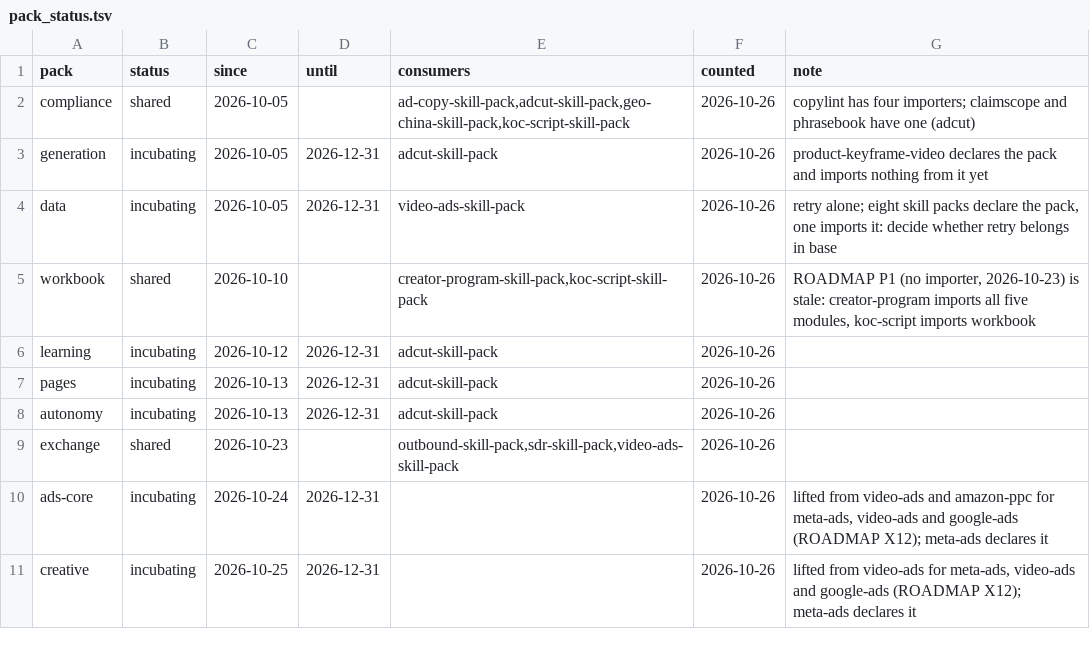
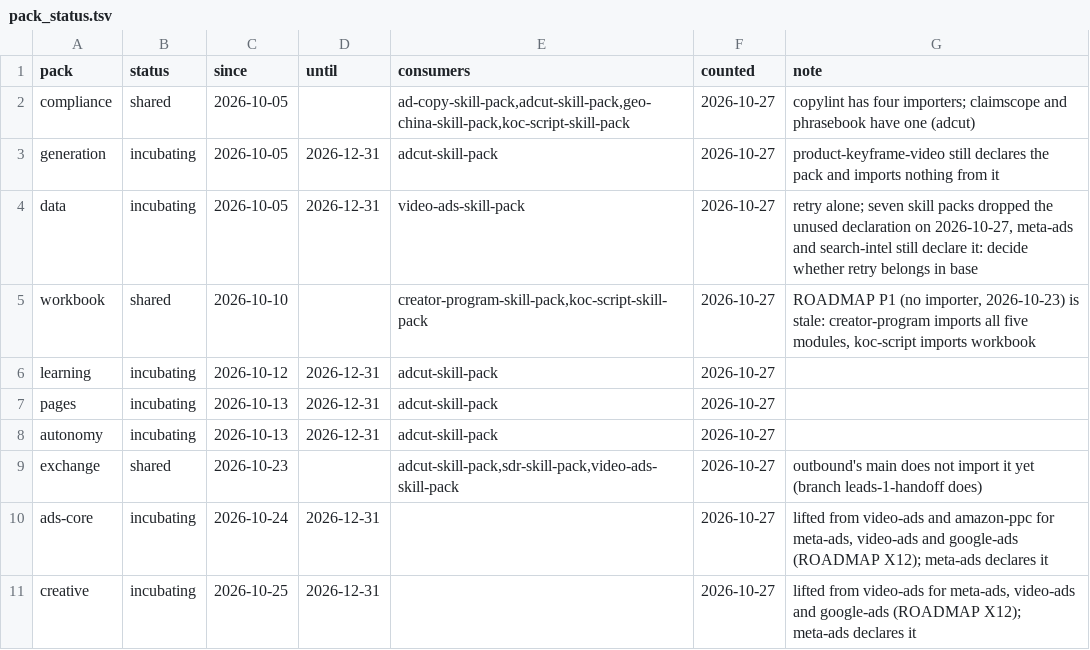
Before and after one commit to thaddeus-builds/skill-pack-playbook, a TSV file: tools/pack_status.tsv, drawn as a sheet.

```diff
--- a/tools/pack_status.tsv
+++ b/tools/pack_status.tsv
@@ -1,11 +1,11 @@
 pack	status	since	until	consumers	counted	note
-compliance	shared	2026-10-05		ad-copy-skill-pack,adcut-skill-pack,geo-china-skill-pack,koc-script-skill-pack	2026-10-26	copylint has four importers; claimscope and phrasebook have one (adcut)
-generation	incubating	2026-10-05	2026-12-31	adcut-skill-pack	2026-10-26	product-keyframe-video declares the pack and imports nothing from it yet
-data	incubating	2026-10-05	2026-12-31	video-ads-skill-pack	2026-10-26	retry alone; eight skill packs declare the pack, one imports it: decide whether retry belongs in base
-workbook	shared	2026-10-10		creator-program-skill-pack,koc-script-skill-pack	2026-10-26	ROADMAP P1 (no importer, 2026-10-23) is stale: creator-program imports all five modules, koc-script imports workbook
-learning	incubating	2026-10-12	2026-12-31	adcut-skill-pack	2026-10-26	
-pages	incubating	2026-10-13	2026-12-31	adcut-skill-pack	2026-10-26
-autonomy	incubating	2026-10-13	2026-12-31	adcut-skill-pack	2026-10-26
-exchange	shared	2026-10-23		outbound-skill-pack,sdr-skill-pack,video-ads-skill-pack	2026-10-26
-ads-core	incubating	2026-10-24	2026-12-31		2026-10-26	lifted from video-ads and amazon-ppc for meta-ads, video-ads and google-ads (ROADMAP X12); meta-ads declares it
-creative	incubating	2026-10-25	2026-12-31		2026-10-26	lifted from video-ads for meta-ads, video-ads and google-ads (ROADMAP X12); meta-ads declares it
+compliance	shared	2026-10-05		ad-copy-skill-pack,adcut-skill-pack,geo-china-skill-pack,koc-script-skill-pack	2026-10-27	copylint has four importers; claimscope and phrasebook have one (adcut)
+generation	incubating	2026-10-05	2026-12-31	adcut-skill-pack	2026-10-27	product-keyframe-video still declares the pack and imports nothing from it
+data	incubating	2026-10-05	2026-12-31	video-ads-skill-pack	2026-10-27	retry alone; seven skill packs dropped the unused declaration on 2026-10-27, meta-ads and search-intel still declare it: decide whether retry belongs in base
+workbook	shared	2026-10-10		creator-program-skill-pack,koc-script-skill-pack	2026-10-27	ROADMAP P1 (no importer, 2026-10-23) is stale: creator-program imports all five modules, koc-script imports workbook
+learning	incubating	2026-10-12	2026-12-31	adcut-skill-pack	2026-10-27	
+pages	incubating	2026-10-13	2026-12-31	adcut-skill-pack	2026-10-27	
+autonomy	incubating	2026-10-13	2026-12-31	adcut-skill-pack	2026-10-27	
+exchange	shared	2026-10-23		adcut-skill-pack,sdr-skill-pack,video-ads-skill-pack	2026-10-27	outbound's main does not import it yet (branch leads-1-handoff does)
+ads-core	incubating	2026-10-24	2026-12-31		2026-10-27	lifted from video-ads and amazon-ppc for meta-ads, video-ads and google-ads (ROADMAP X12); meta-ads declares it
+creative	incubating	2026-10-25	2026-12-31		2026-10-27	lifted from video-ads for meta-ads, video-ads and google-ads (ROADMAP X12); meta-ads declares it
```
Also changed, not shown: tools/adoption.tsv, 2 other files.
